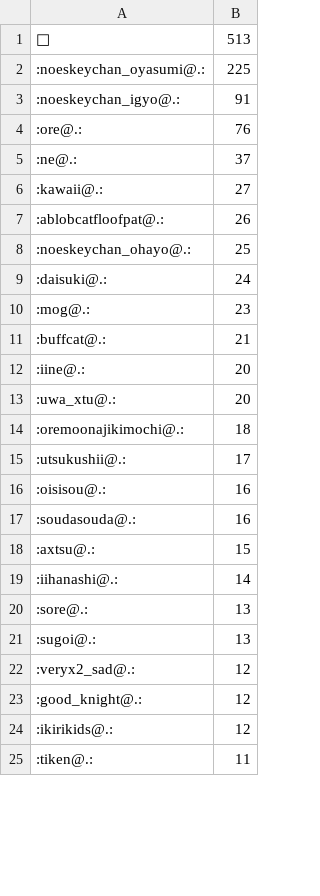
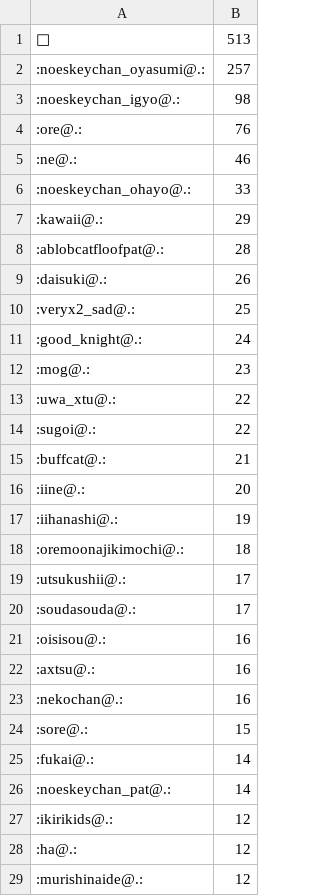
Before and after one commit to haborite/emoji_ski, a CSV file: misskey.noellabo.jp/misskey.noellabo.jp.csv, drawn as a sheet; only a part is shown; the shorter side is filled out with more unchanged rows; the diff covers the shown part only.

```diff
--- a/misskey.noellabo.jp/misskey.noellabo.jp.csv
+++ b/misskey.noellabo.jp/misskey.noellabo.jp.csv
@@ -1,24 +1,29 @@
 🎉,513
-:noeskeychan_oyasumi@.:,225
-:noeskeychan_igyo@.:,91
+:noeskeychan_oyasumi@.:,257
+:noeskeychan_igyo@.:,98
 :ore@.:,76
-:ne@.:,37
-:kawaii@.:,27
-:ablobcatfloofpat@.:,26
-:noeskeychan_ohayo@.:,25
-:daisuki@.:,24
+:ne@.:,46
+:noeskeychan_ohayo@.:,33
+:kawaii@.:,29
+:ablobcatfloofpat@.:,28
+:daisuki@.:,26
+:veryx2_sad@.:,25
+:good_knight@.:,24
 :mog@.:,23
+:uwa_xtu@.:,22
+:sugoi@.:,22
 :buffcat@.:,21
 :iine@.:,20
-:uwa_xtu@.:,20
+:iihanashi@.:,19
 :oremoonajikimochi@.:,18
 :utsukushii@.:,17
+:soudasouda@.:,17
 :oisisou@.:,16
-:soudasouda@.:,16
-:axtsu@.:,15
-:iihanashi@.:,14
-:sore@.:,13
-:sugoi@.:,13
-:veryx2_sad@.:,12
-:good_knight@.:,12
+:axtsu@.:,16
+:nekochan@.:,16
+:sore@.:,15
+:fukai@.:,14
+:noeskeychan_pat@.:,14
 :ikirikids@.:,12
+:ha@.:,12
+:murishinaide@.:,12
```
Also changed, not shown: 35 added rows, 27 removed rows and 16 edited cells elsewhere in this file, misskey.cf/misskey.cf.csv, misskey.io/misskey.io.csv, 4 other files.
